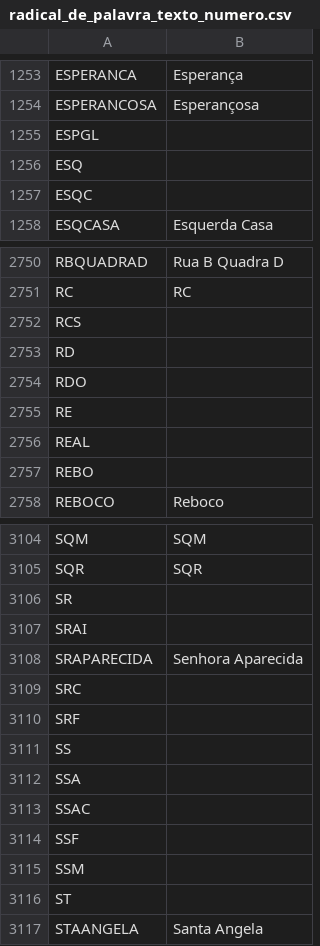
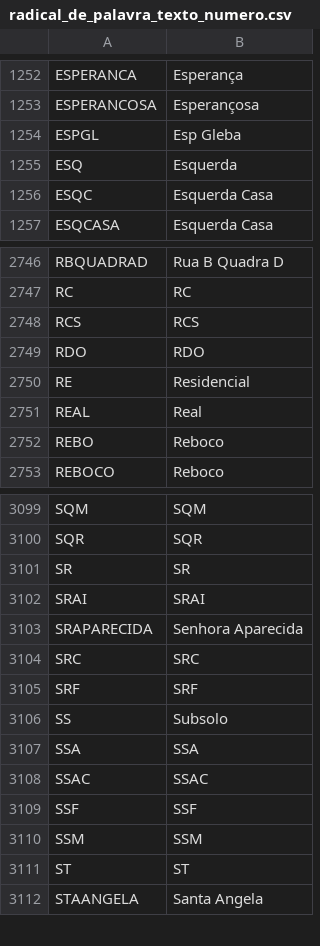
Before and after one commit to santamariense/ibgecnefe2022toosm, a CSV file: dicionarios/dsc_modificador_e_nom_comp_val/radicais_usados_para_desunir_texto_numero/radical_de_palavra_texto_numero.csv, drawn as a sheet; only a part is shown, gaps mark what is left out; the diff covers the shown part only.

```diff
--- a/dicionarios/dsc_modificador_e_nom_comp_val/radicais_usados_para_desunir_texto_numero/radical_de_palavra_texto_numero.csv
+++ b/dicionarios/dsc_modificador_e_nom_comp_val/radicais_usados_para_desunir_texto_numero/radical_de_palavra_texto_numero.csv
@@ -1254,5 +1253,5 @@ ESPERANCA;Esperança
 ESPERANCOSA;Esperançosa
-ESPGL;
-ESQ;
-ESQC;
+ESPGL;Esp Gleba
+ESQ; Esquerda
+ESQC; Esquerda Casa
 ESQCASA;Esquerda Casa
@@ -2751,8 +2747,7 @@ RBQUADRAD;Rua B Quadra D
 RC;RC
-RCS;
-RD;
-RDO;
-RE;
-REAL;
-REBO;
+RCS;RCS
+RDO;RDO
+RE;Residencial
+REAL;Real
+REBO;Reboco
 REBOCO;Reboco
@@ -3105,13 +3100,13 @@ SQM;SQM
 SQR;SQR
-SR;
-SRAI;
+SR;SR
+SRAI;SRAI
 SRAPARECIDA;Senhora Aparecida
-SRC;
-SRF;
-SS;
-SSA;
-SSAC;
-SSF;
-SSM;
-ST;
+SRC;SRC
+SRF;SRF
+SS;Subsolo
+SSA;SSA
+SSAC;SSAC
+SSF;SSF
+SSM;SSM
+ST;ST
 STAANGELA;Santa Angela
```
Also changed, not shown: 7 removed rows and 48 edited cells elsewhere in this file, 18 other files.
